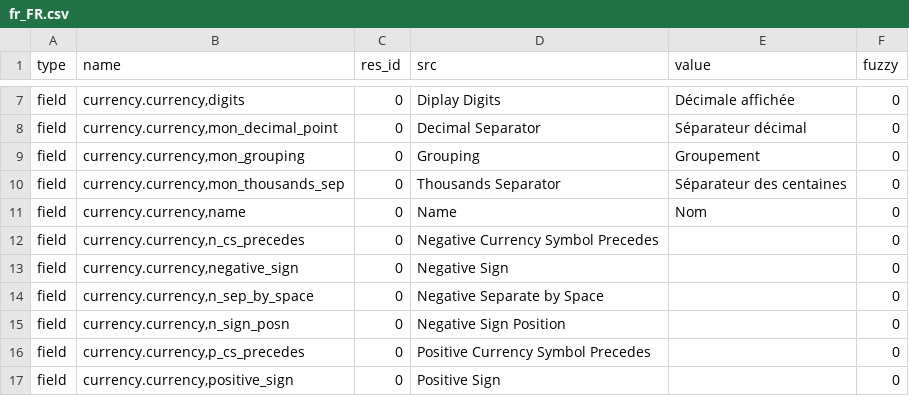
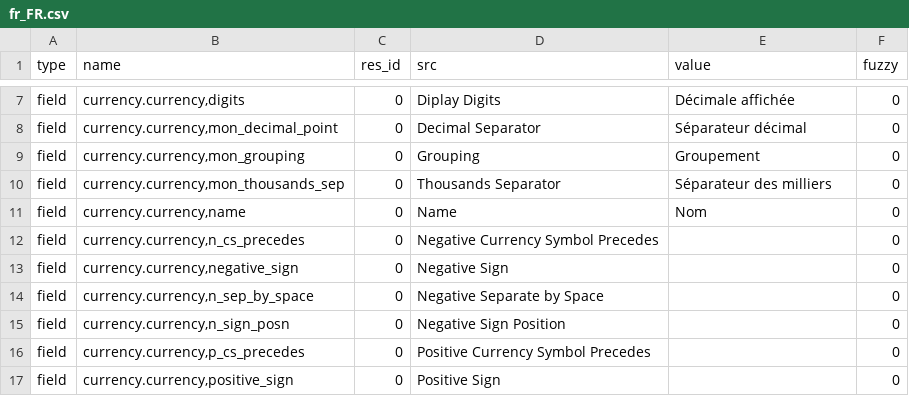
Before and after one commit to h4ck3rm1k3/currency, a CSV file: fr_FR.csv, drawn as a sheet; only a part is shown, gaps mark what is left out.

Commit message:
Fix fr_FR

```diff
--- a/fr_FR.csv
+++ b/fr_FR.csv
@@ -9,3 +9,3 @@ field,"currency.currency,mon_decimal_point",0,Decimal Separator,Séparateur déc
 field,"currency.currency,mon_grouping",0,Grouping,Groupement,0
-field,"currency.currency,mon_thousands_sep",0,Thousands Separator,Séparateur des centaines,0
+field,"currency.currency,mon_thousands_sep",0,Thousands Separator,Séparateur des milliers,0
 field,"currency.currency,name",0,Name,Nom,0
```
